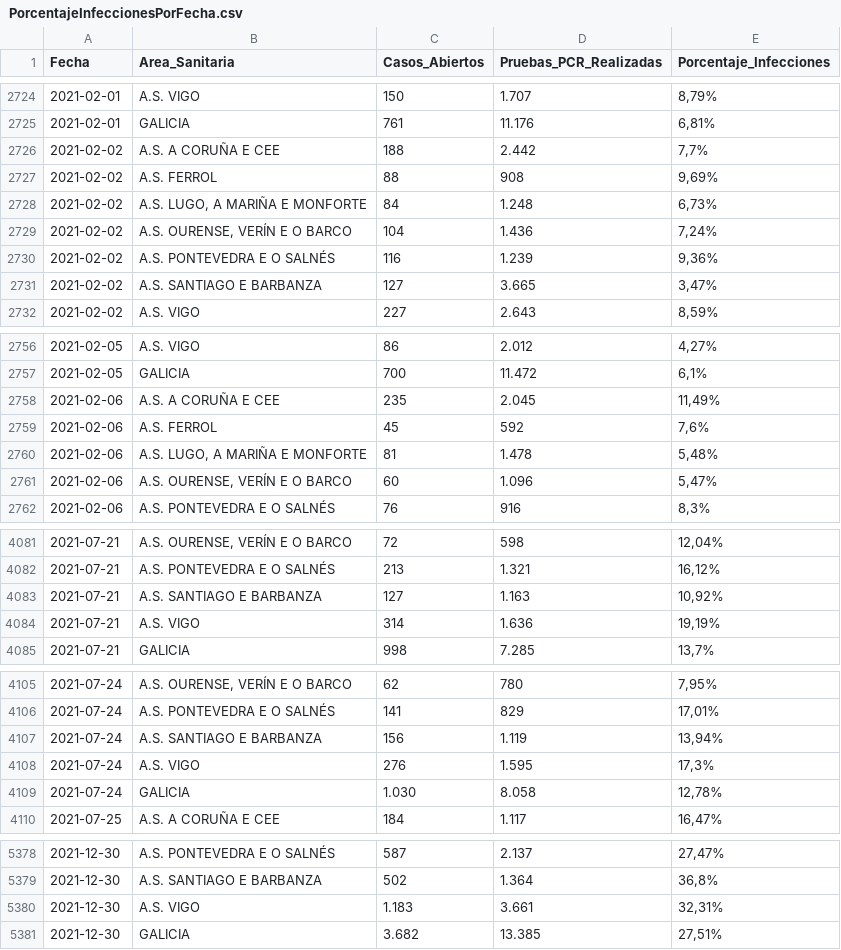
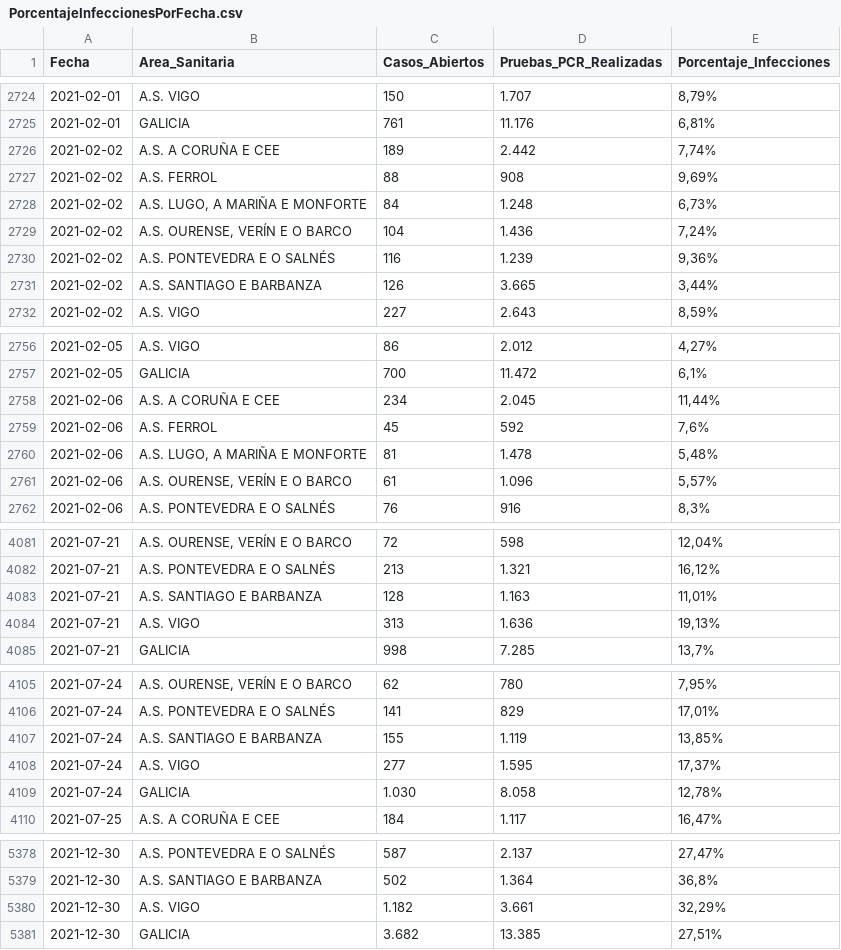
Before and after one commit to jjelosua/sergas-covid19-data, a CSV file: PorcentajeInfeccionesPorFecha.csv, drawn as a sheet; only a part is shown, gaps mark what is left out; the diff covers the shown part only.

```diff
--- a/PorcentajeInfeccionesPorFecha.csv
+++ b/PorcentajeInfeccionesPorFecha.csv
@@ -2725,3 +2725,3 @@ Fecha,Area_Sanitaria,Casos_Abiertos,Pruebas_PCR_Realizadas,Porcentaje_Infeccione
 2021-02-01,"GALICIA","761","11.176","6,81%"
-2021-02-02,"A.S. A CORUÑA E CEE","188","2.442","7,7%"
+2021-02-02,"A.S. A CORUÑA E CEE","189","2.442","7,74%"
 2021-02-02,"A.S. FERROL","88","908","9,69%"
@@ -2730,3 +2730,3 @@ Fecha,Area_Sanitaria,Casos_Abiertos,Pruebas_PCR_Realizadas,Porcentaje_Infeccione
 2021-02-02,"A.S. PONTEVEDRA E O SALNÉS","116","1.239","9,36%"
-2021-02-02,"A.S. SANTIAGO E BARBANZA","127","3.665","3,47%"
+2021-02-02,"A.S. SANTIAGO E BARBANZA","126","3.665","3,44%"
 2021-02-02,"A.S. VIGO","227","2.643","8,59%"
@@ -2757,6 +2757,6 @@ Fecha,Area_Sanitaria,Casos_Abiertos,Pruebas_PCR_Realizadas,Porcentaje_Infeccione
 2021-02-05,"GALICIA","700","11.472","6,1%"
-2021-02-06,"A.S. A CORUÑA E CEE","235","2.045","11,49%"
+2021-02-06,"A.S. A CORUÑA E CEE","234","2.045","11,44%"
 2021-02-06,"A.S. FERROL","45","592","7,6%"
 2021-02-06,"A.S. LUGO, A MARIÑA E MONFORTE","81","1.478","5,48%"
-2021-02-06,"A.S. OURENSE, VERÍN E O BARCO","60","1.096","5,47%"
+2021-02-06,"A.S. OURENSE, VERÍN E O BARCO","61","1.096","5,57%"
 2021-02-06,"A.S. PONTEVEDRA E O SALNÉS","76","916","8,3%"
@@ -4082,4 +4082,4 @@ Fecha,Area_Sanitaria,Casos_Abiertos,Pruebas_PCR_Realizadas,Porcentaje_Infeccione
 2021-07-21,"A.S. PONTEVEDRA E O SALNÉS","213","1.321","16,12%"
-2021-07-21,"A.S. SANTIAGO E BARBANZA","127","1.163","10,92%"
-2021-07-21,"A.S. VIGO","314","1.636","19,19%"
+2021-07-21,"A.S. SANTIAGO E BARBANZA","128","1.163","11,01%"
+2021-07-21,"A.S. VIGO","313","1.636","19,13%"
 2021-07-21,"GALICIA","998","7.285","13,7%"
@@ -4106,4 +4106,4 @@ Fecha,Area_Sanitaria,Casos_Abiertos,Pruebas_PCR_Realizadas,Porcentaje_Infeccione
 2021-07-24,"A.S. PONTEVEDRA E O SALNÉS","141","829","17,01%"
-2021-07-24,"A.S. SANTIAGO E BARBANZA","156","1.119","13,94%"
-2021-07-24,"A.S. VIGO","276","1.595","17,3%"
+2021-07-24,"A.S. SANTIAGO E BARBANZA","155","1.119","13,85%"
+2021-07-24,"A.S. VIGO","277","1.595","17,37%"
 2021-07-24,"GALICIA","1.030","8.058","12,78%"
@@ -5379,3 +5379,3 @@ Fecha,Area_Sanitaria,Casos_Abiertos,Pruebas_PCR_Realizadas,Porcentaje_Infeccione
 2021-12-30,"A.S. SANTIAGO E BARBANZA","502","1.364","36,8%"
-2021-12-30,"A.S. VIGO","1.183","3.661","32,31%"
+2021-12-30,"A.S. VIGO","1.182","3.661","32,29%"
 2021-12-30,"GALICIA","3.682","13.385","27,51%"
```
Also changed, not shown: 8 added rows and 55 edited cells elsewhere in this file, ActivosCuradosFallecidos.csv, OcupacionCamasHospital.csv, 1 other file.
